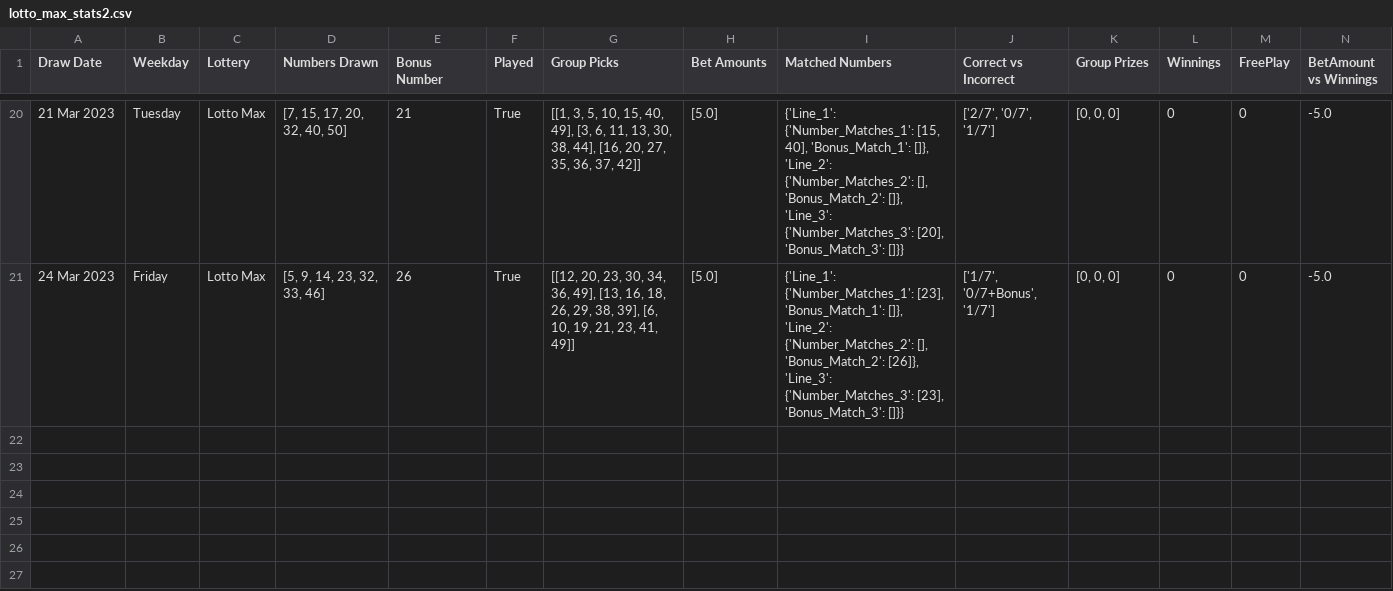
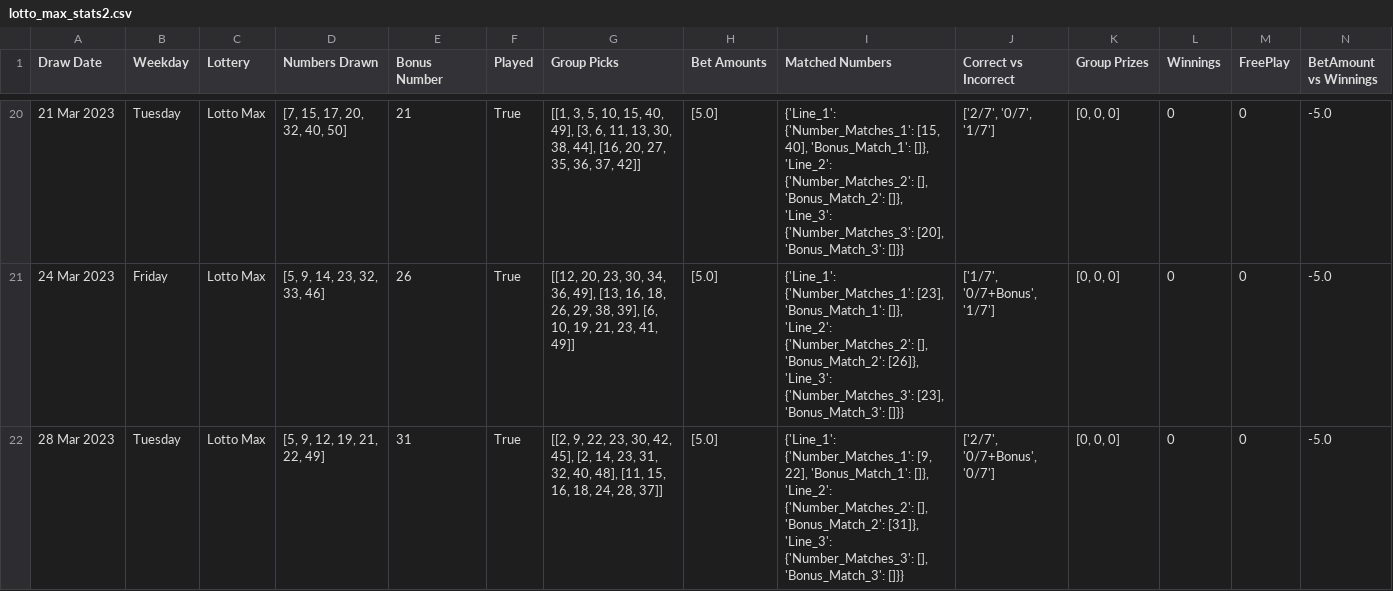
Before and after one commit to Peterstangolis/lotto_max_analysis, a CSV file: data/lotto_max_stats2.csv, drawn as a sheet; only a part is shown, gaps mark what is left out; the diff names each change by its address in the sheet, - before the commit and + after, or states it on an @@ line.

Commit message:
update numbers

```diff
--- a/data/lotto_max_stats2.csv
+++ b/data/lotto_max_stats2.csv
+row 22: 28 Mar 2023 | Tuesday | Lotto Max | [5, 9, 12, 19, 21, 22, 49] | 31 | True | [[2, 9, 22, 23, 30, 42, 45], [2, 14, 23, 31, 32, 40, 48], [11, 15, 16, 18, 24, 28, 37]] | [5.0] | {'Line_1': {'Number_Matches_1': [9, 22], 'Bonus_Match_1': []}, 'Line_2': {'Number_Matches_2': [], 'Bonus_Match_2': [31]}, 'Line_3': {'Number_Matches_3': [], 'Bonus_Match_3': []}} | ['2/7', '0/7+Bonus', '0/7'] | [0, 0, 0] | 0 | 0 | -5.0
```
Also changed, not shown: 2 other files.
